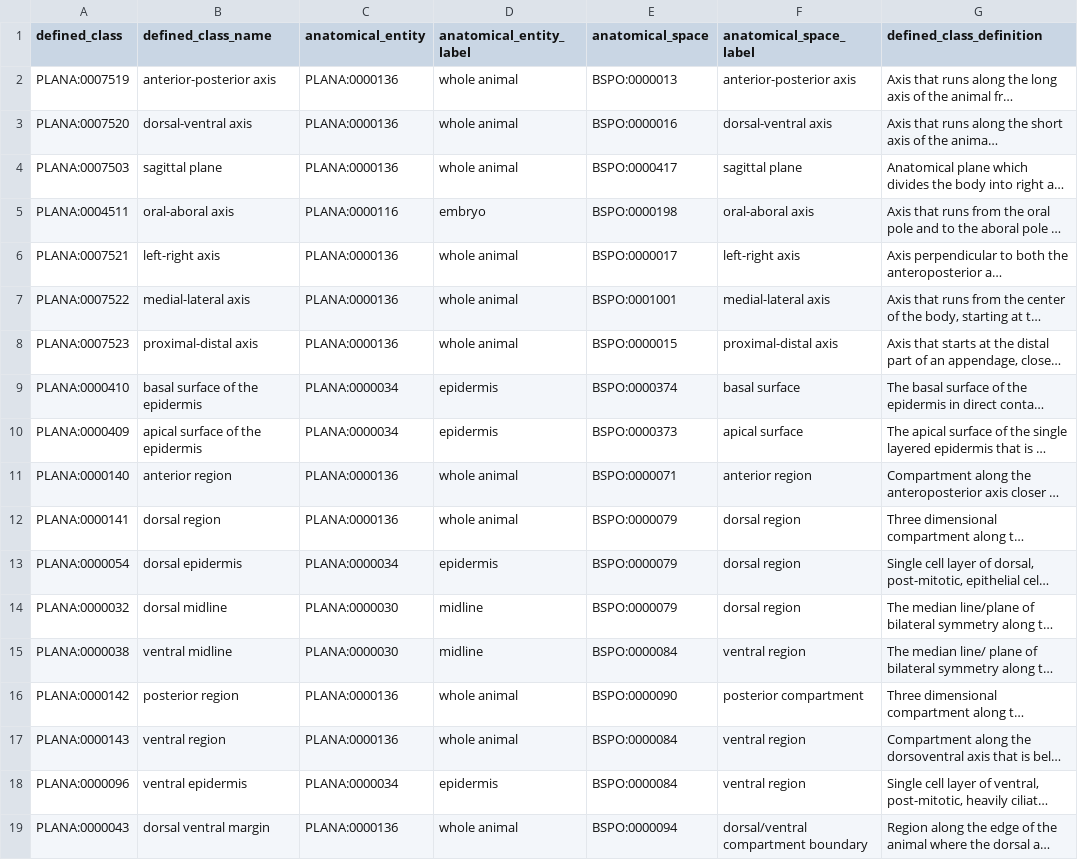
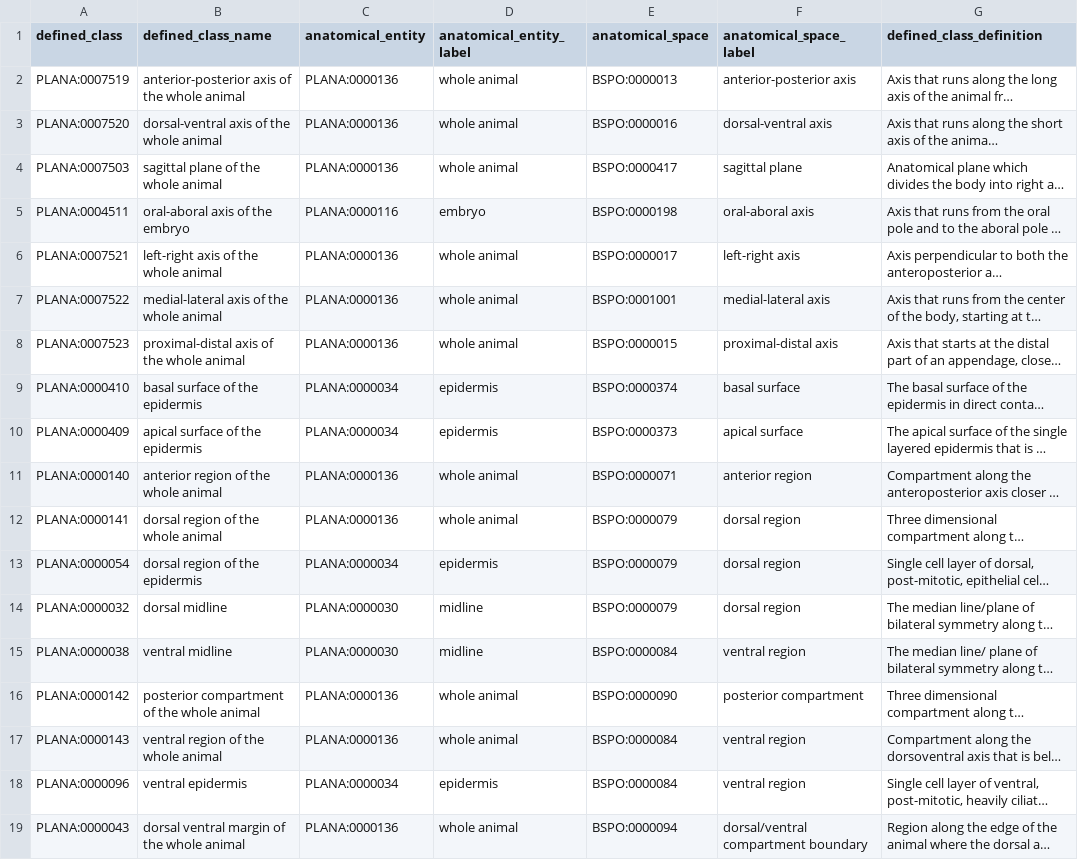
Before and after one commit to obophenotype/planaria-ontology, a TSV file: src/patterns/data/default/anatomicalSpaceAndAnatomicalEntity.tsv, drawn as a sheet; only a part is shown; long unchanged cells end in …; the diff names each change by its address in the sheet, - before the commit and + after, or states it on an @@ line.

Commit message:
added whole animal to lables

```diff
--- a/src/patterns/data/default/anatomicalSpaceAndAnatomicalEntity.tsv
+++ b/src/patterns/data/default/anatomicalSpaceAndAnatomicalEntity.tsv
-B2 (defined_class_name): anterior-posterior axis
+B2 (defined_class_name): anterior-posterior axis of the whole animal
-B3 (defined_class_name): dorsal-ventral axis
+B3 (defined_class_name): dorsal-ventral axis of the whole animal
-B4 (defined_class_name): sagittal plane
+B4 (defined_class_name): sagittal plane of the whole animal
-B5 (defined_class_name): oral-aboral axis
+B5 (defined_class_name): oral-aboral axis of the embryo
-B6 (defined_class_name): left-right axis
+B6 (defined_class_name): left-right axis of the whole animal
-B7 (defined_class_name): medial-lateral axis
+B7 (defined_class_name): medial-lateral axis of the whole animal
-B8 (defined_class_name): proximal-distal axis
+B8 (defined_class_name): proximal-distal axis of the whole animal
-B11 (defined_class_name): anterior region
+B11 (defined_class_name): anterior region of the whole animal
-B12 (defined_class_name): dorsal region
+B12 (defined_class_name): dorsal region of the whole animal
-B13 (defined_class_name): dorsal epidermis
+B13 (defined_class_name): dorsal region of the epidermis
-B16 (defined_class_name): posterior region
+B16 (defined_class_name): posterior compartment of the whole animal
-B17 (defined_class_name): ventral region
+B17 (defined_class_name): ventral region of the whole animal
-B19 (defined_class_name): dorsal ventral margin
+B19 (defined_class_name): dorsal ventral margin of the whole animal
```
Also changed, not shown: 52 other files.
